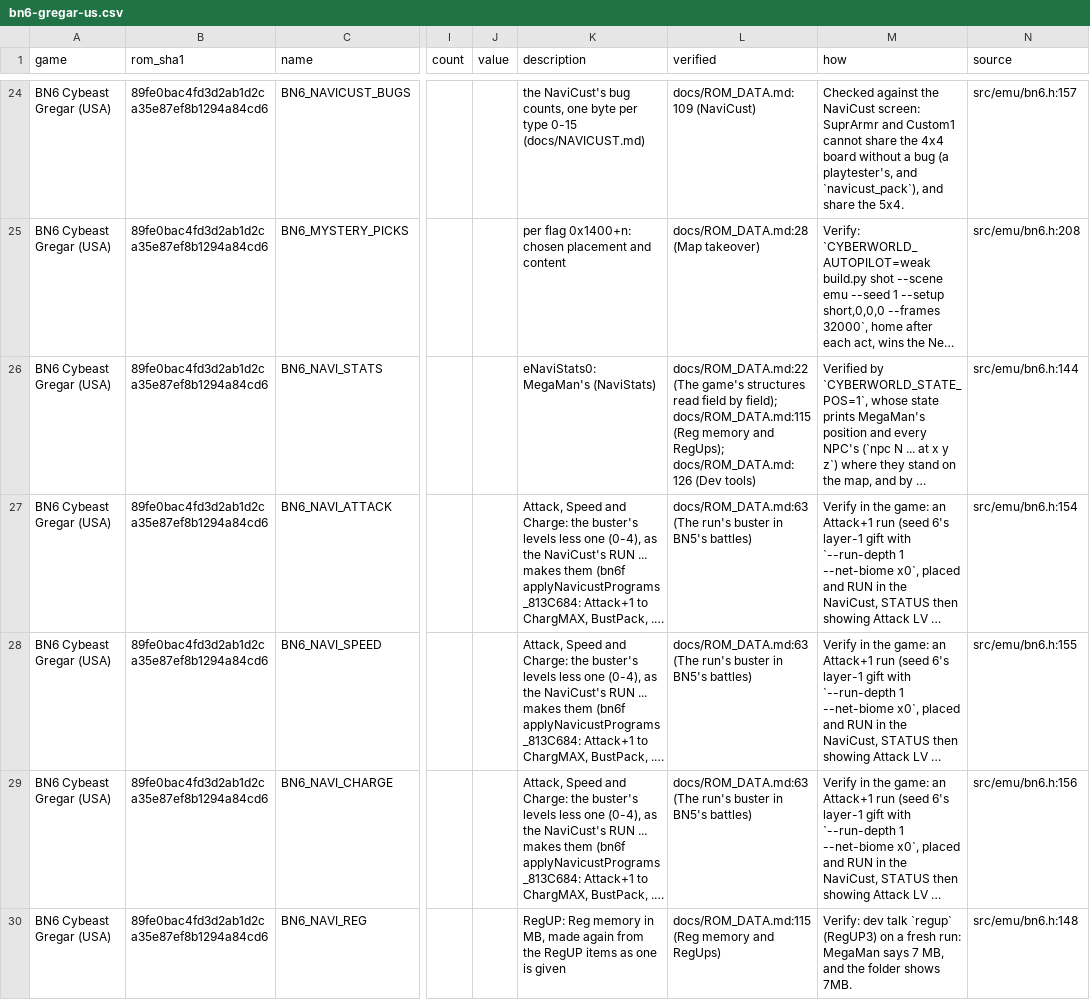
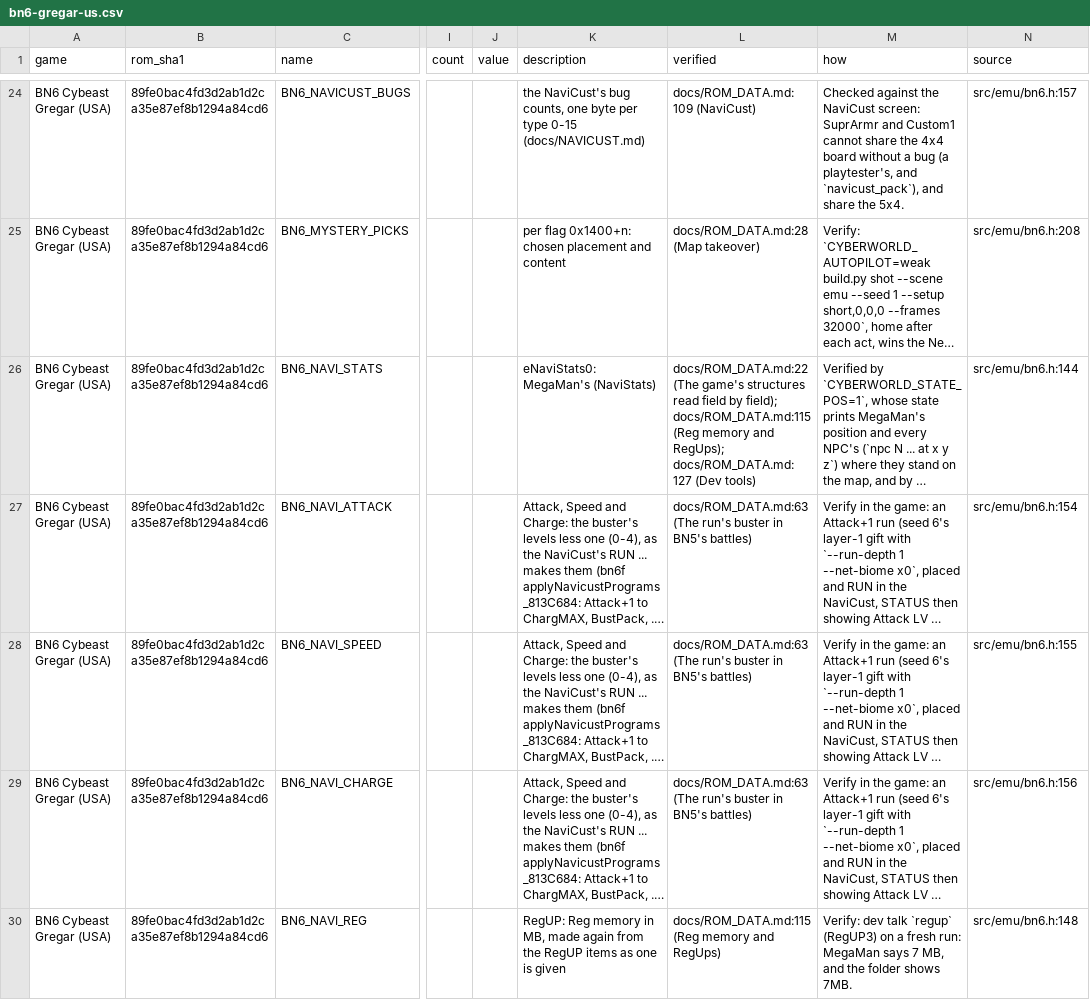
Before and after one commit to saschb2b/Mega-Man-Battle-Network-Cyberworld-Endless, a CSV file: docs/symbols/bn6-gregar-us.csv, drawn as a sheet; only a part is shown, gaps mark what is left out; long unchanged cells end in …; the diff covers the shown part only; the diff names each change by its address in the sheet, - before the commit and + after, or states it on an @@ line.

```diff
--- a/docs/symbols/bn6-gregar-us.csv
+++ b/docs/symbols/bn6-gregar-us.csv
-L26 (verified): …and RegUps); docs/ROM_DATA.md:126 (Dev tools)
+L26 (verified): …and RegUps); docs/ROM_DATA.md:127 (Dev tools)
```
Also changed, not shown: 10 added rows and 59 edited cells elsewhere in this file, 19 other files.
